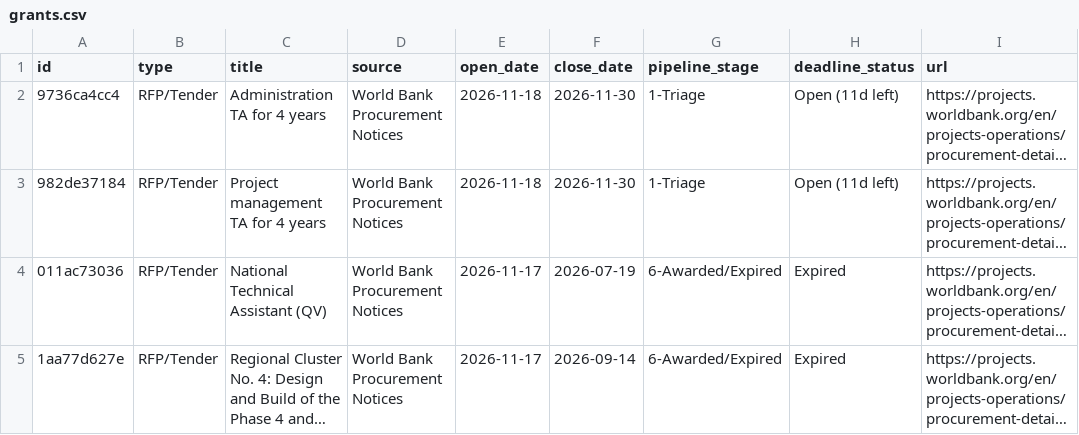
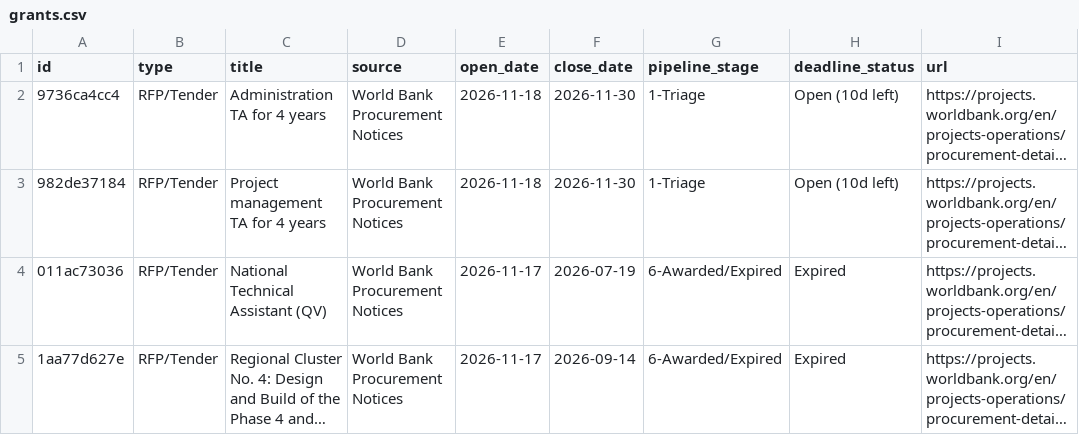
Before and after one commit to NayHtetWin/ASEAN_Digital, a CSV file: data/grants.csv, drawn as a sheet; only a part is shown; long unchanged cells end in …; the diff covers the shown part only; the diff names each change by its address in the sheet, - before the commit and + after, or states it on an @@ line.

```diff
--- a/data/grants.csv
+++ b/data/grants.csv
-H2:H3 (deadline_status): Open (11d left)
+H2:H3 (deadline_status): Open (10d left)
```
Also changed, not shown: 1 added row and 4 edited cells elsewhere in this file, docs/data/grants.csv, 4 other files.
